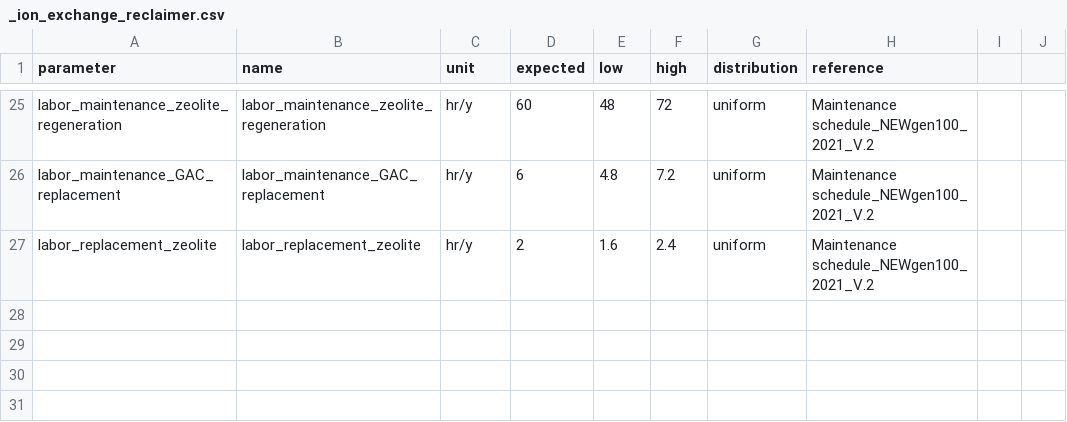
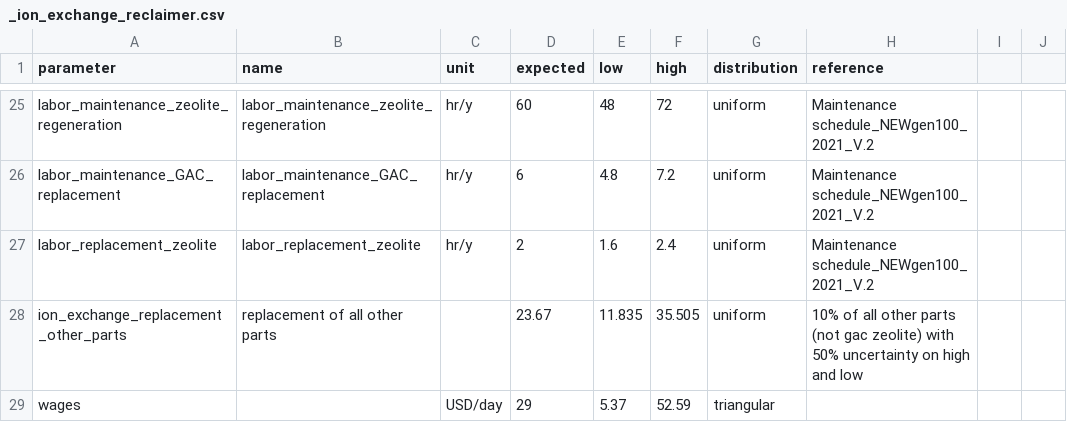
Before and after one commit to QSD-Group/QSDsan, a CSV file: qsdsan/data/sanunit_data/_ion_exchange_reclaimer.csv, drawn as a sheet; only a part is shown, gaps mark what is left out; the diff names each change by its address in the sheet, - before the commit and + after, or states it on an @@ line.

```diff
--- a/qsdsan/data/sanunit_data/_ion_exchange_reclaimer.csv
+++ b/qsdsan/data/sanunit_data/_ion_exchange_reclaimer.csv
+row 28: ion_exchange_replacement_other_parts | replacement of all other parts |  | 23.67 | 11.835 | 35.505 | uniform | 10% of all other parts (not gac zeolite) with 50% uncertainty on high and low
+row 29: wages |  | USD/day | 29 | 5.37 | 52.59 | triangular
```
Also changed, not shown: 4 other files.
